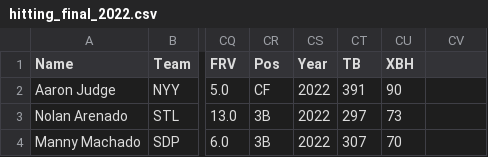
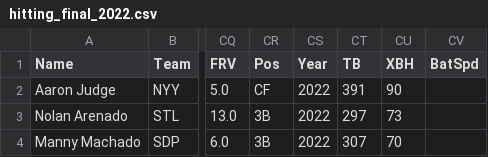
Before and after one commit to SoxSavant/custom-baseball-apps, a CSV file: data/final/hitting_final_2022.csv, drawn as a sheet; only a part is shown, gaps mark what is left out; the diff names each change by its address in the sheet, - before the commit and + after, or states it on an @@ line.

```diff
--- a/data/final/hitting_final_2022.csv
+++ b/data/final/hitting_final_2022.csv
-CV1: (empty)
+CV1: BatSpd
```
Also changed, not shown: data/final/hitting_final_2015.csv, data/final/hitting_final_2016.csv, 12 other files.
